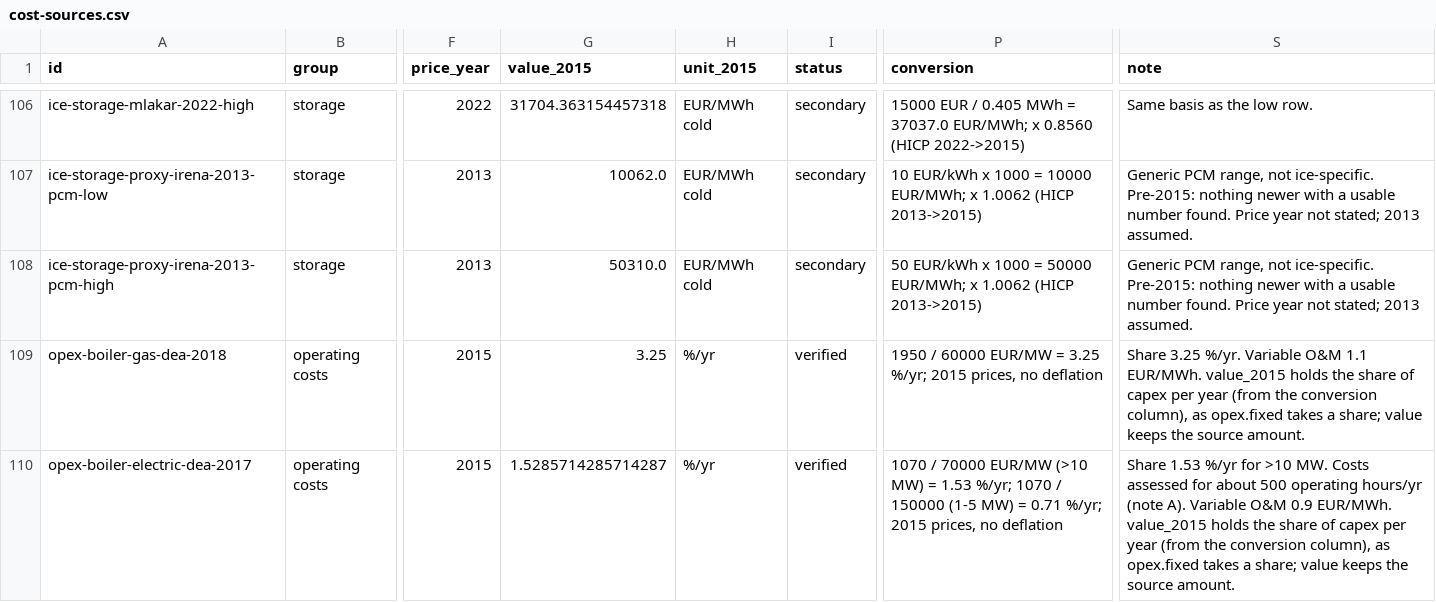
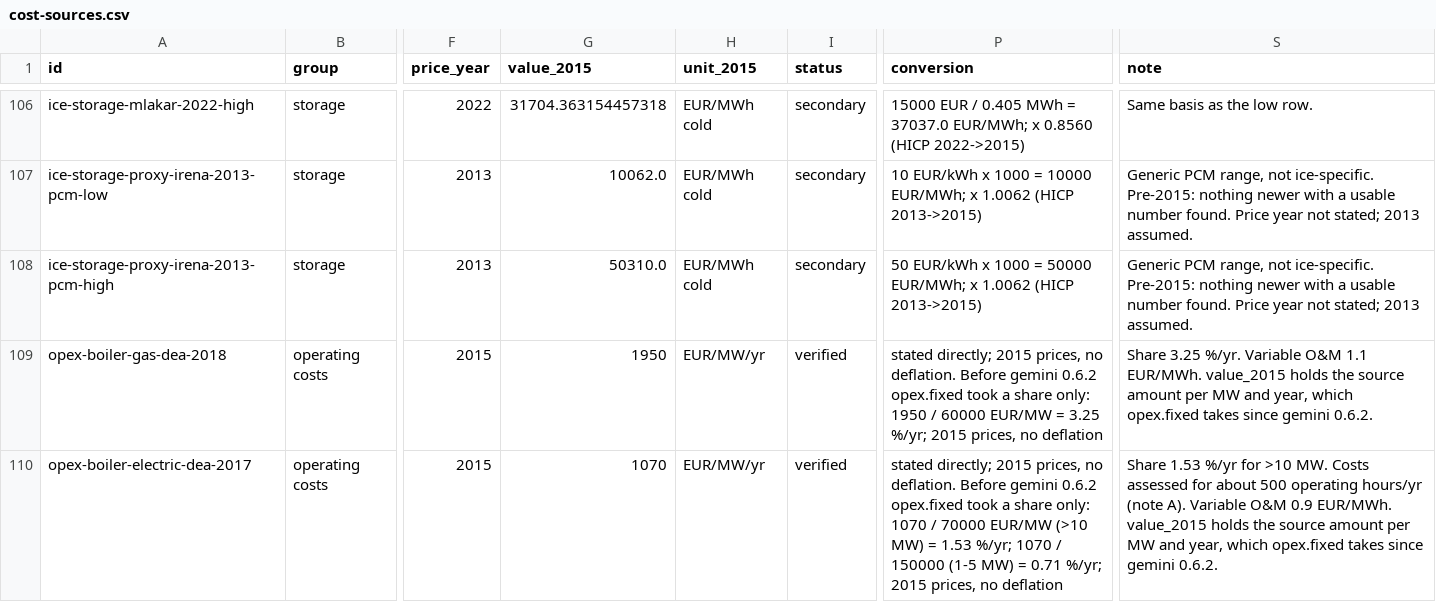
Before and after one commit to geomind-spe-geohackathon-2026/geomind, a CSV file: data/knowledge/cost-sources.csv, drawn as a sheet; only a part is shown, gaps mark what is left out; the diff covers the shown part only; the diff names each change by its address in the sheet, - before the commit and + after, or states it on an @@ line.

```diff
--- a/data/knowledge/cost-sources.csv
+++ b/data/knowledge/cost-sources.csv
-G109 (value_2015): 3.25
+G109 (value_2015): 1950
-H109:H110 (unit_2015): %/yr
+H109:H110 (unit_2015): EUR/MW/yr
-P109 (conversion): 1950 /…
+P109 (conversion): stated directly; 2015 prices, no deflation. Before gemini 0.6.2 opex.fixed took a share only: 1950 /…
-S109 (note): …holds the share of capex per year (from the conversion column), as opex.fixed takes a share; value keeps the source amount.
+S109 (note): …holds the source amount per MW and year, which opex.fixed takes since gemini 0.6.2.
-G110 (value_2015): 1.5285714285714287
+G110 (value_2015): 1070
-P110 (conversion): 1070 /…
+P110 (conversion): stated directly; 2015 prices, no deflation. Before gemini 0.6.2 opex.fixed took a share only: 1070 /…
-S110 (note): …holds the share of capex per year (from the conversion column), as opex.fixed takes a share; value keeps the source amount.
+S110 (note): …holds the source amount per MW and year, which opex.fixed takes since gemini 0.6.2.
```
Also changed, not shown: 1 added row and 5 edited cells elsewhere in this file, 34 other files.
